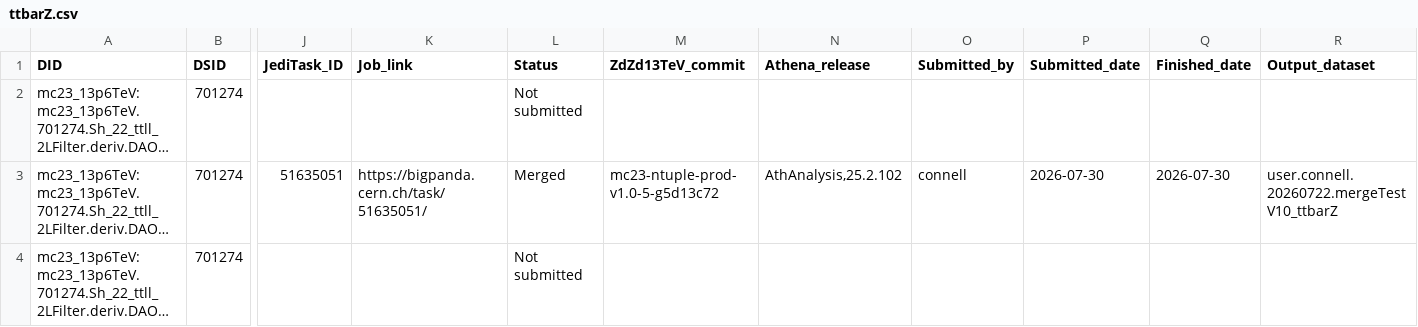
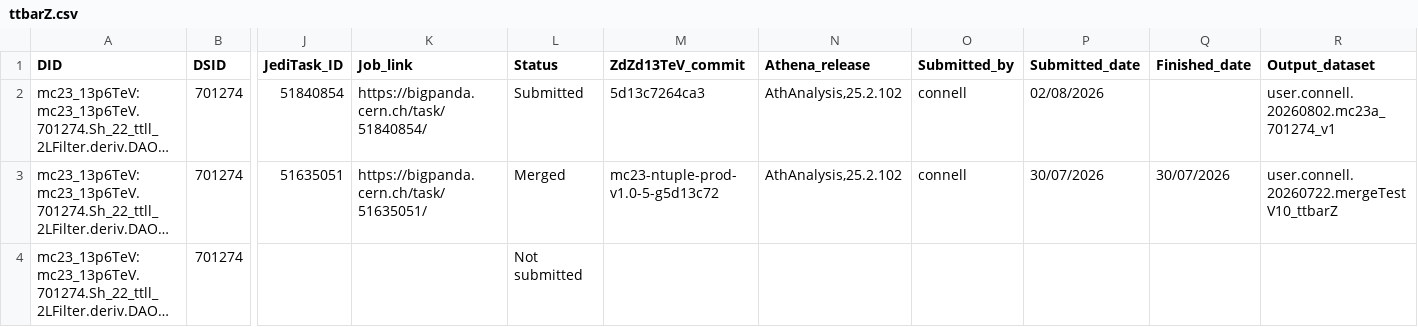
Before and after one commit to rsamconn/ZdZd_R3_production, a CSV file: data/ttbarZ.csv, drawn as a sheet; only a part is shown, gaps mark what is left out; long unchanged cells end in …; the diff names each change by its address in the sheet, - before the commit and + after, or states it on an @@ line.

Commit message:
Added submission details for DSID 701274, mc23a, and corrected some dates in data/ZZ_4l.csv

```diff
--- a/data/ttbarZ.csv
+++ b/data/ttbarZ.csv
-J2 (JediTask_ID): (empty)
+J2 (JediTask_ID): 51840854
-K2 (Job_link): (empty)
+K2 (Job_link): https://bigpanda.cern.ch/task/51840854/
-L2 (Status): Not submitted
+L2 (Status): Submitted
-M2 (ZdZd13TeV_commit): (empty)
+M2 (ZdZd13TeV_commit): 5d13c7264ca3
-N2 (Athena_release): (empty)
+N2 (Athena_release): AthAnalysis,25.2.102
-O2 (Submitted_by): (empty)
+O2 (Submitted_by): connell
-P2 (Submitted_date): (empty)
+P2 (Submitted_date): 02/08/2026
-R2 (Output_dataset): (empty)
+R2 (Output_dataset): user.connell.20260802.mc23a_701274_v1
-P3 (Submitted_date): 2026-07-30
+P3 (Submitted_date): 30/07/2026
-Q3 (Finished_date): 2026-07-30
+Q3 (Finished_date): 30/07/2026
```
Also changed, not shown: data/ZZ_4l.csv.
